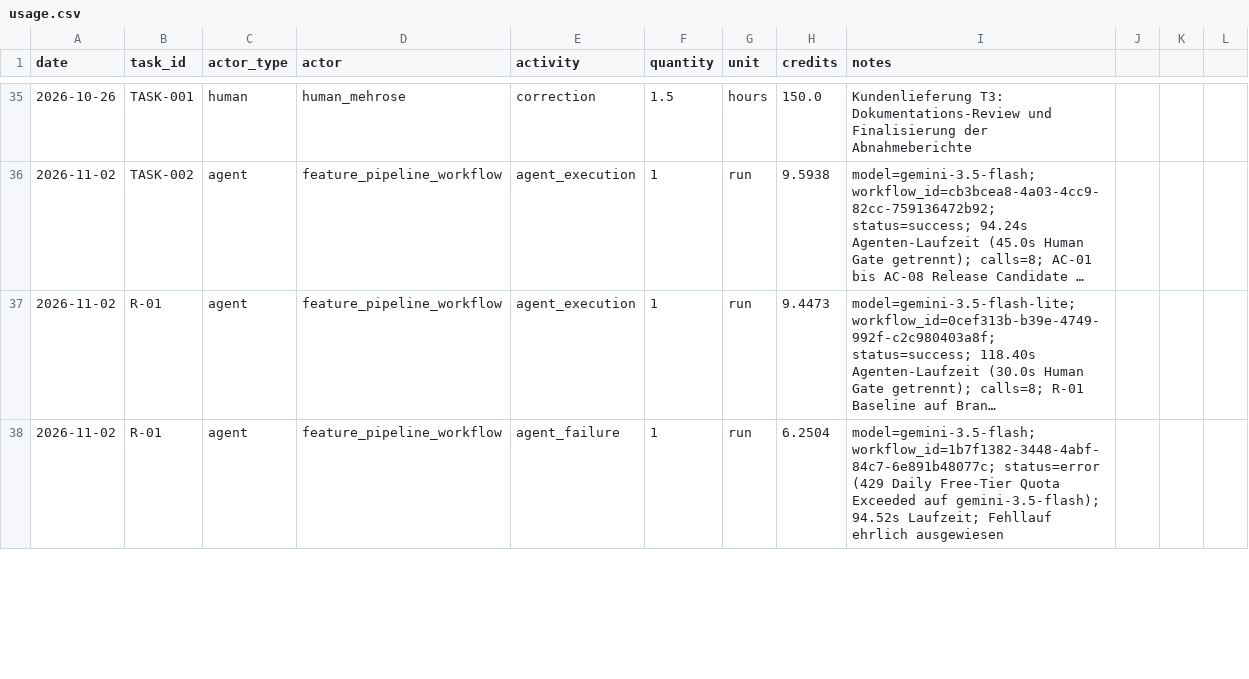
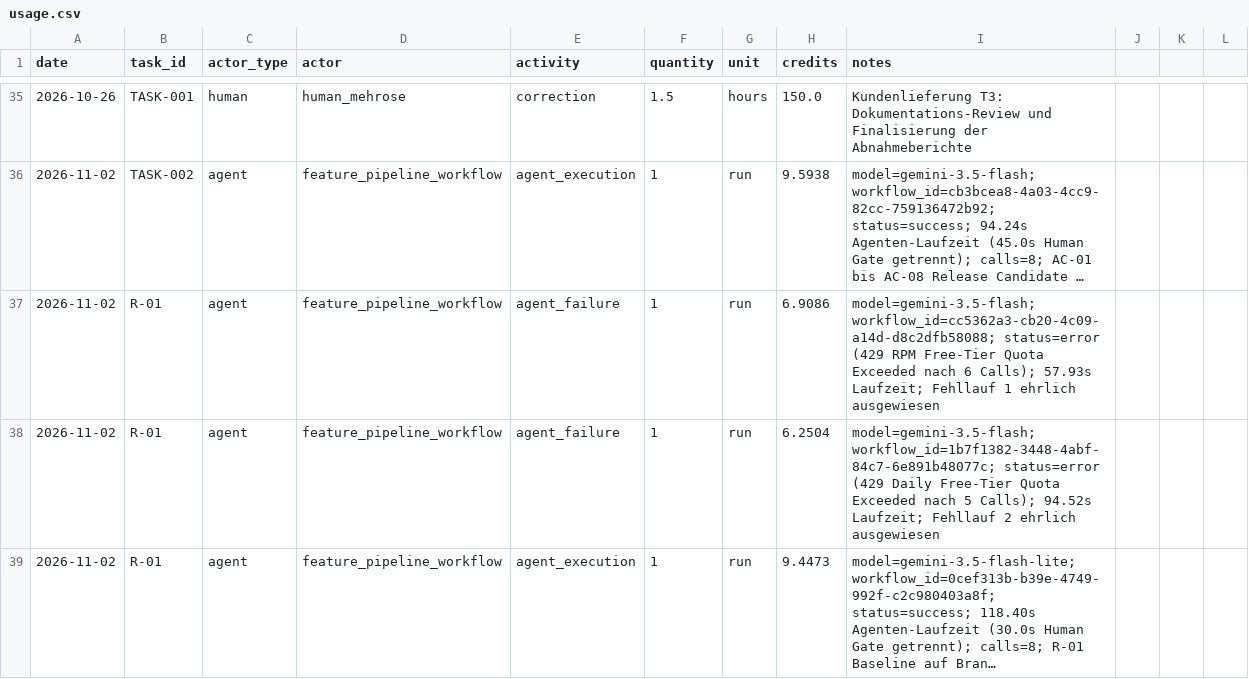
Before and after one commit to BohdanBerlev/agentic_ai_peppe, a CSV file: costs/usage.csv, drawn as a sheet; only a part is shown, gaps mark what is left out; long unchanged cells end in …; removed rows and columns are numbered as before the commit, all else as after; the diff covers the shown part only; the diff names each change by its address in the sheet, - before the commit and + after, or states it on an @@ line.

```diff
--- a/costs/usage.csv
+++ b/costs/usage.csv
+row 37: 2026-11-02 | R-01 | agent | feature_pipeline_workflow | agent_failure | 1 | run | 6.9086 | model=gemini-3.5-flash; workflow_id=cc5362a3-cb20-4c09-a14d-d8c2dfb58088; status=error (429 RPM Free-Tier Quota Exceeded nach 6 Calls); 57.93s Laufzeit; Fehllauf 1 ehrlich ausgewiesen
+row 38: 2026-11-02 | R-01 | agent | feature_pipeline_workflow | agent_failure | 1 | run | 6.2504 | model=gemini-3.5-flash; workflow_id=1b7f1382-3448-4abf-84c7-6e891b48077c; status=error (429 Daily Free-Tier Quota Exceeded nach 5 Calls); 94.52s Laufzeit; Fehllauf 2 ehrlich ausgewiesen
-row 38: 2026-11-02 | R-01 | agent | feature_pipeline_workflow | agent_failure | 1 | run | 6.2504 | model=gemini-3.5-flash; workflow_id=1b7f1382-3448-4abf-84c7-6e891b48077c; status=error (429 Daily Free-Tier Quota Exceeded auf gemini-3.5-flash); 94.52s Laufzeit; Fehllauf ehrlich ausgewiesen
```
Also changed, not shown: 7 added rows and 6 edited cells elsewhere in this file, 3 other files.
